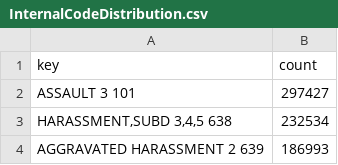
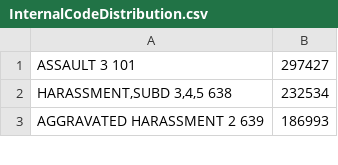
Before and after one commit to mmdtoycar/NYU_Bigdata_Final, a CSV file: Results/Output/Data_Summary/InternalCodeDistribution.csv, drawn as a sheet; only a part is shown.

```diff
--- a/Results/Output/Data_Summary/InternalCodeDistribution.csv
+++ b/Results/Output/Data_Summary/InternalCodeDistribution.csv
@@ -1,2 +1 @@
-key,count
 ASSAULT 3 101,297427
```
Also changed, not shown: Results/Output/Data_Summary/JurisdictionDistribution.csv, Results/Output/Data_Summary/OffenseCodeDistribution.csv, 49 other files.
